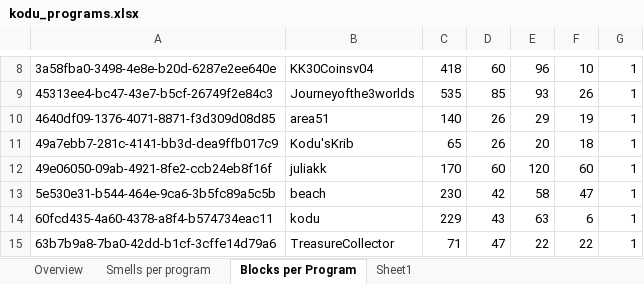
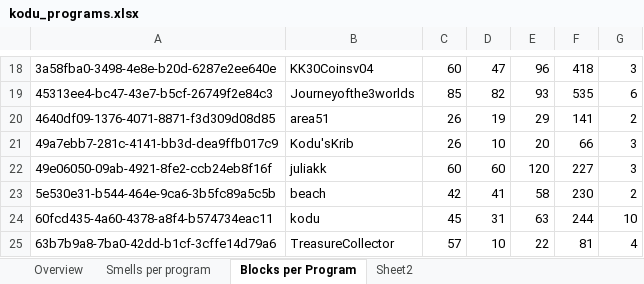
Before and after one commit to spreadsheetlab/end_user_refactoring, an Excel workbook: kodu_programs.xlsx, sheet Blocks per Program, drawn as a sheet; only a part is shown, gaps mark what is left out; values as stored, in another font and other column widths than the file's, no borders; addresses are those after the commit; the diff covers the shown part only; the diff names each change by its address in the sheet, - before the commit and + after, or states it on an @@ line.

Commit message:
added adult programs

```diff
--- a/kodu_programs.xlsx (sheet Blocks per Program)
+++ b/kodu_programs.xlsx (sheet Blocks per Program)
-sheet tab: Sheet1
+sheet tab: Sheet2
-C18: 418
+C18: 60
-D18: 60
+D18: 47
-F18: 10
+F18: 418
-G18: 1
+G18: 3
-C19: 535
+C19: 85
-D19: 85
+D19: 82
-F19: 26
+F19: 535
-G19: 1
+G19: 6
-C20: 140
+C20: 26
-D20: 26
+D20: 19
-F20: 19
+F20: 141
-G20: 1
+G20: 2
-C21: 65
+C21: 26
-D21: 26
+D21: 10
-F21: 18
+F21: 66
-G21:G22: 1
+G21:G22: 3
-C22: 170
+C22: 60
-F22: 60
+F22: 227
-C23: 230
+C23: 42
-D23: 42
+D23: 41
-F23: 47
+F23: 230
-G23: 1
+G23: 2
-C24: 229
+C24: 45
-D24: 43
+D24: 31
-F24: 6
+F24: 244
-G24: 1
+G24: 10
-C25: 71
+C25: 57
-D25: 47
+D25: 10
-F25: 22
+F25: 81
-G25: 1
+G25: 4
```
Also changed, not shown: 11 added rows, 2 removed rows and 73 edited cells elsewhere in this sheet, sheet Overview, sheet Smells per program.
